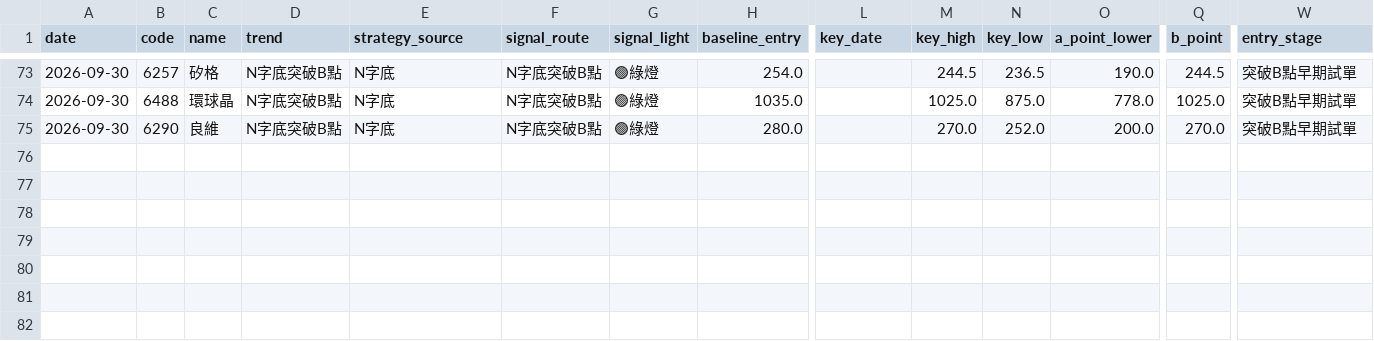
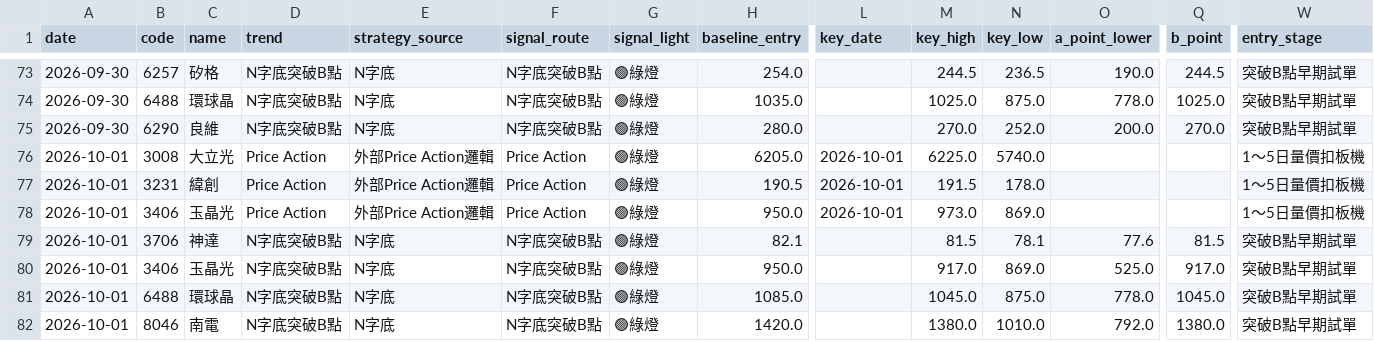
Before and after one commit to leowang51768-ops/lobster-radar-cloud, a CSV file: formal_recommendations.csv, drawn as a sheet; only a part is shown, gaps mark what is left out; rows hold the shown columns only; the diff names each change by its address in the sheet, - before the commit and + after, or states it on an @@ line.

```diff
--- a/formal_recommendations.csv
+++ b/formal_recommendations.csv
+row 76: 2026-10-01 | 3008 | 大立光 | Price Action | 外部Price Action邏輯 | Price Action | 🟢綠燈 | 6205.0 | 2026-10-01 | 6225.0 | 5740.0 |  |  | 1～5日量價扣板機
+row 77: 2026-10-01 | 3231 | 緯創 | Price Action | 外部Price Action邏輯 | Price Action | 🟢綠燈 | 190.5 | 2026-10-01 | 191.5 | 178.0 |  |  | 1～5日量價扣板機
+row 78: 2026-10-01 | 3406 | 玉晶光 | Price Action | 外部Price Action邏輯 | Price Action | 🟢綠燈 | 950.0 | 2026-10-01 | 973.0 | 869.0 |  |  | 1～5日量價扣板機
+row 79: 2026-10-01 | 3706 | 神達 | N字底突破B點 | N字底 | N字底突破B點 | 🟢綠燈 | 82.1 |  | 81.5 | 78.1 | 77.6 | 81.5 | 突破B點早期試單
+row 80: 2026-10-01 | 3406 | 玉晶光 | N字底突破B點 | N字底 | N字底突破B點 | 🟢綠燈 | 950.0 |  | 917.0 | 869.0 | 525.0 | 917.0 | 突破B點早期試單
+row 81: 2026-10-01 | 6488 | 環球晶 | N字底突破B點 | N字底 | N字底突破B點 | 🟢綠燈 | 1085.0 |  | 1045.0 | 875.0 | 778.0 | 1045.0 | 突破B點早期試單
+row 82: 2026-10-01 | 8046 | 南電 | N字底突破B點 | N字底 | N字底突破B點 | 🟢綠燈 | 1420.0 |  | 1380.0 | 1010.0 | 792.0 | 1380.0 | 突破B點早期試單
```
Also changed, not shown: chip_candidate_outcomes.csv, line_pick_performance.csv, 10 other files.
